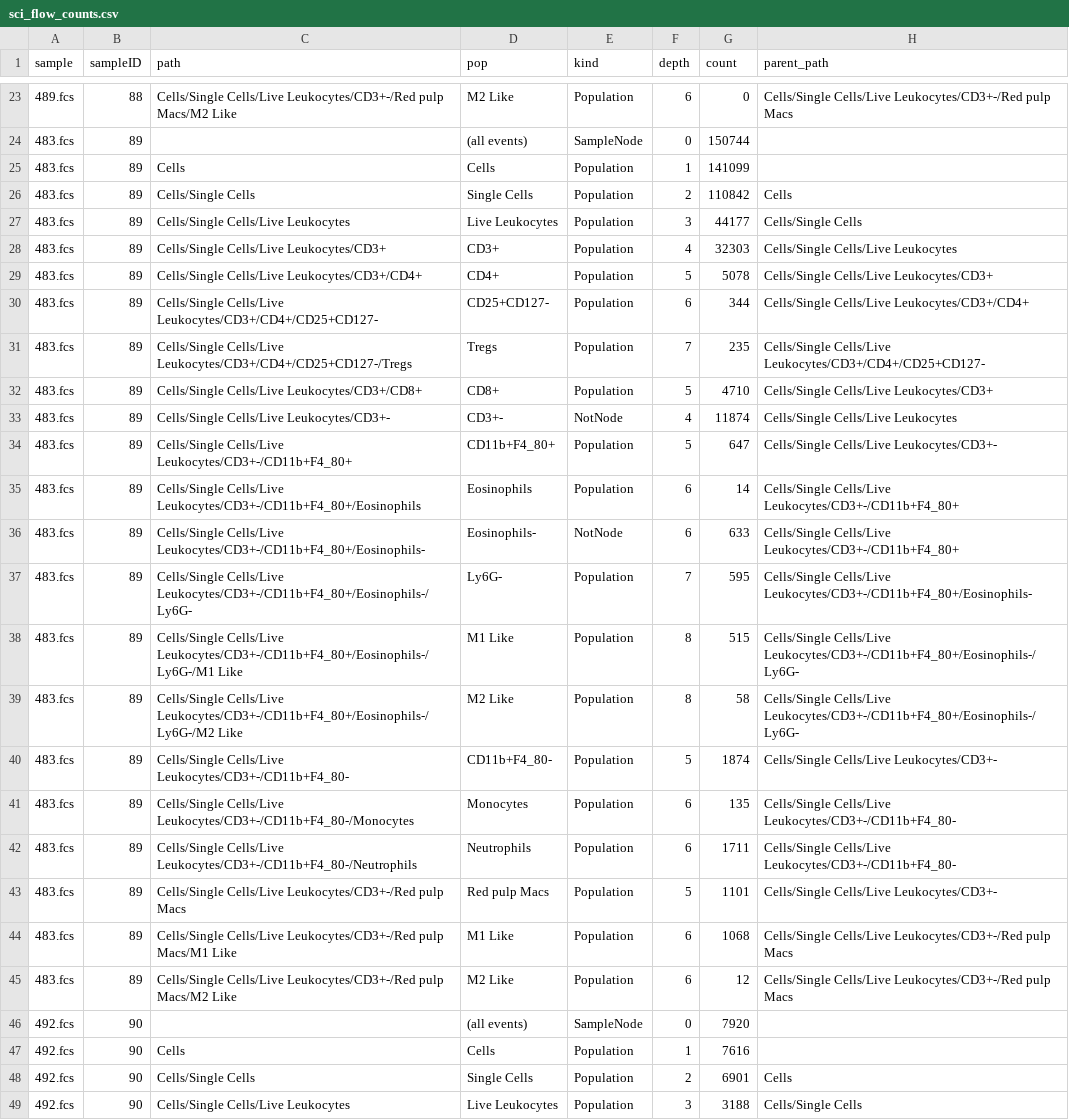
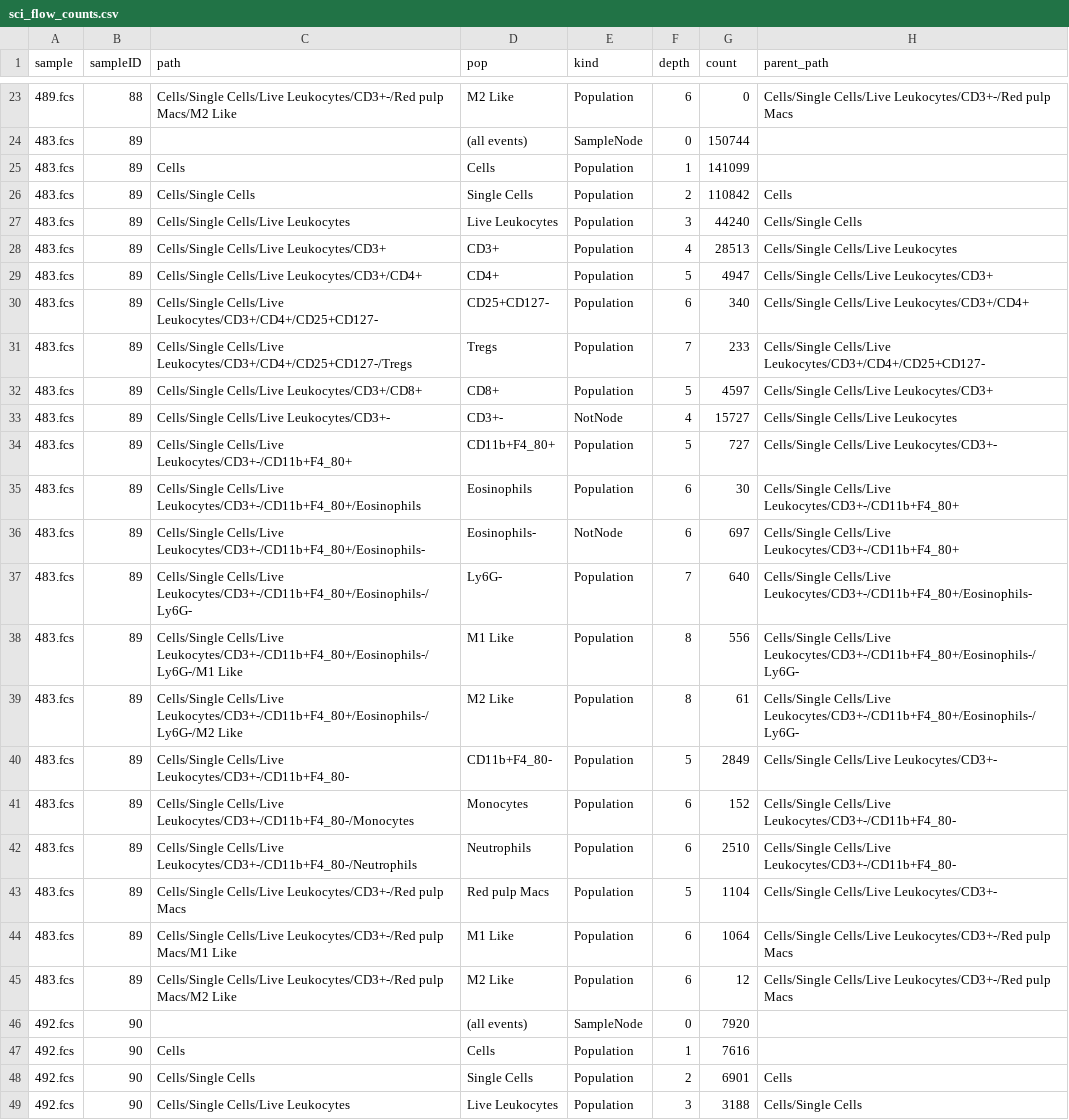
Before and after one commit to justin-youngyun/nol-analysis, a CSV file: data/sci_flow_counts.csv, drawn as a sheet; only a part is shown, gaps mark what is left out.

```diff
--- a/data/sci_flow_counts.csv
+++ b/data/sci_flow_counts.csv
@@ -26,20 +26,20 @@ sample,sampleID,path,pop,kind,depth,count,parent_path
 483.fcs,89,Cells/Single Cells,Single Cells,Population,2,110842,Cells
-483.fcs,89,Cells/Single Cells/Live Leukocytes,Live Leukocytes,Population,3,44177,Cells/Single Cells
-483.fcs,89,Cells/Single Cells/Live Leukocytes/CD3+,CD3+,Population,4,32303,Cells/Single Cells/Live Leukocytes
-483.fcs,89,Cells/Single Cells/Live Leukocytes/CD3+/CD4+,CD4+,Population,5,5078,Cells/Single Cells/Live Leukocytes/CD3+
-483.fcs,89,Cells/Single Cells/Live Leukocytes/CD3+/CD4+/CD25+CD127-,CD25+CD127-,Population,6,344,Cells/Single Cells/Live Leukocytes/CD3+/CD4+
-483.fcs,89,Cells/Single Cells/Live Leukocytes/CD3+/CD4+/CD25+CD127-/Tregs,Tregs,Population,7,235,Cells/Single Cells/Live Leukocytes/CD3+/CD4+/CD25+CD127-
-483.fcs,89,Cells/Single Cells/Live Leukocytes/CD3+/CD8+,CD8+,Population,5,4710,Cells/Single Cells/Live Leukocytes/CD3+
-483.fcs,89,Cells/Single Cells/Live Leukocytes/CD3+-,CD3+-,NotNode,4,11874,Cells/Single Cells/Live Leukocytes
-483.fcs,89,Cells/Single Cells/Live Leukocytes/CD3+-/CD11b+F4_80+,CD11b+F4_80+,Population,5,647,Cells/Single Cells/Live Leukocytes/CD3+-
-483.fcs,89,Cells/Single Cells/Live Leukocytes/CD3+-/CD11b+F4_80+/Eosinophils,Eosinophils,Population,6,14,Cells/Single Cells/Live Leukocytes/CD3+-/CD11b+F4_80+
-483.fcs,89,Cells/Single Cells/Live Leukocytes/CD3+-/CD11b+F4_80+/Eosinophils-,Eosinophils-,NotNode,6,633,Cells/Single Cells/Live Leukocytes/CD3+-/CD11b+F4_80+
-483.fcs,89,Cells/Single Cells/Live Leukocytes/CD3+-/CD11b+F4_80+/Eosinophils-/Ly6G-,Ly6G-,Population,7,595,Cells/Single Cells/Live Leukocytes/CD3+-/CD11b+F4_80+/Eosinophils-
-483.fcs,89,Cells/Single Cells/Live Leukocytes/CD3+-/CD11b+F4_80+/Eosinophils-/Ly6G-/M1 Like,M1 Like,Population,8,515,Cells/Single Cells/Live Leukocytes/CD3+-/CD11b+F4_80+/Eosinophils-/Ly6G-
-483.fcs,89,Cells/Single Cells/Live Leukocytes/CD3+-/CD11b+F4_80+/Eosinophils-/Ly6G-/M2 Like,M2 Like,Population,8,58,Cells/Single Cells/Live Leukocytes/CD3+-/CD11b+F4_80+/Eosinophils-/Ly6G-
-483.fcs,89,Cells/Single Cells/Live Leukocytes/CD3+-/CD11b+F4_80-,CD11b+F4_80-,Population,5,1874,Cells/Single Cells/Live Leukocytes/CD3+-
-483.fcs,89,Cells/Single Cells/Live Leukocytes/CD3+-/CD11b+F4_80-/Monocytes,Monocytes,Population,6,135,Cells/Single Cells/Live Leukocytes/CD3+-/CD11b+F4_80-
-483.fcs,89,Cells/Single Cells/Live Leukocytes/CD3+-/CD11b+F4_80-/Neutrophils,Neutrophils,Population,6,1711,Cells/Single Cells/Live Leukocytes/CD3+-/CD11b+F4_80-
-483.fcs,89,Cells/Single Cells/Live Leukocytes/CD3+-/Red pulp Macs,Red pulp Macs,Population,5,1101,Cells/Single Cells/Live Leukocytes/CD3+-
-483.fcs,89,Cells/Single Cells/Live Leukocytes/CD3+-/Red pulp Macs/M1 Like,M1 Like,Population,6,1068,Cells/Single Cells/Live Leukocytes/CD3+-/Red pulp Macs
+483.fcs,89,Cells/Single Cells/Live Leukocytes,Live Leukocytes,Population,3,44240,Cells/Single Cells
+483.fcs,89,Cells/Single Cells/Live Leukocytes/CD3+,CD3+,Population,4,28513,Cells/Single Cells/Live Leukocytes
+483.fcs,89,Cells/Single Cells/Live Leukocytes/CD3+/CD4+,CD4+,Population,5,4947,Cells/Single Cells/Live Leukocytes/CD3+
+483.fcs,89,Cells/Single Cells/Live Leukocytes/CD3+/CD4+/CD25+CD127-,CD25+CD127-,Population,6,340,Cells/Single Cells/Live Leukocytes/CD3+/CD4+
+483.fcs,89,Cells/Single Cells/Live Leukocytes/CD3+/CD4+/CD25+CD127-/Tregs,Tregs,Population,7,233,Cells/Single Cells/Live Leukocytes/CD3+/CD4+/CD25+CD127-
+483.fcs,89,Cells/Single Cells/Live Leukocytes/CD3+/CD8+,CD8+,Population,5,4597,Cells/Single Cells/Live Leukocytes/CD3+
+483.fcs,89,Cells/Single Cells/Live Leukocytes/CD3+-,CD3+-,NotNode,4,15727,Cells/Single Cells/Live Leukocytes
+483.fcs,89,Cells/Single Cells/Live Leukocytes/CD3+-/CD11b+F4_80+,CD11b+F4_80+,Population,5,727,Cells/Single Cells/Live Leukocytes/CD3+-
+483.fcs,89,Cells/Single Cells/Live Leukocytes/CD3+-/CD11b+F4_80+/Eosinophils,Eosinophils,Population,6,30,Cells/Single Cells/Live Leukocytes/CD3+-/CD11b+F4_80+
+483.fcs,89,Cells/Single Cells/Live Leukocytes/CD3+-/CD11b+F4_80+/Eosinophils-,Eosinophils-,NotNode,6,697,Cells/Single Cells/Live Leukocytes/CD3+-/CD11b+F4_80+
+483.fcs,89,Cells/Single Cells/Live Leukocytes/CD3+-/CD11b+F4_80+/Eosinophils-/Ly6G-,Ly6G-,Population,7,640,Cells/Single Cells/Live Leukocytes/CD3+-/CD11b+F4_80+/Eosinophils-
+483.fcs,89,Cells/Single Cells/Live Leukocytes/CD3+-/CD11b+F4_80+/Eosinophils-/Ly6G-/M1 Like,M1 Like,Population,8,556,Cells/Single Cells/Live Leukocytes/CD3+-/CD11b+F4_80+/Eosinophils-/Ly6G-
+483.fcs,89,Cells/Single Cells/Live Leukocytes/CD3+-/CD11b+F4_80+/Eosinophils-/Ly6G-/M2 Like,M2 Like,Population,8,61,Cells/Single Cells/Live Leukocytes/CD3+-/CD11b+F4_80+/Eosinophils-/Ly6G-
+483.fcs,89,Cells/Single Cells/Live Leukocytes/CD3+-/CD11b+F4_80-,CD11b+F4_80-,Population,5,2849,Cells/Single Cells/Live Leukocytes/CD3+-
+483.fcs,89,Cells/Single Cells/Live Leukocytes/CD3+-/CD11b+F4_80-/Monocytes,Monocytes,Population,6,152,Cells/Single Cells/Live Leukocytes/CD3+-/CD11b+F4_80-
+483.fcs,89,Cells/Single Cells/Live Leukocytes/CD3+-/CD11b+F4_80-/Neutrophils,Neutrophils,Population,6,2510,Cells/Single Cells/Live Leukocytes/CD3+-/CD11b+F4_80-
+483.fcs,89,Cells/Single Cells/Live Leukocytes/CD3+-/Red pulp Macs,Red pulp Macs,Population,5,1104,Cells/Single Cells/Live Leukocytes/CD3+-
+483.fcs,89,Cells/Single Cells/Live Leukocytes/CD3+-/Red pulp Macs/M1 Like,M1 Like,Population,6,1064,Cells/Single Cells/Live Leukocytes/CD3+-/Red pulp Macs
 483.fcs,89,Cells/Single Cells/Live Leukocytes/CD3+-/Red pulp Macs/M2 Like,M2 Like,Population,6,12,Cells/Single Cells/Live Leukocytes/CD3+-/Red pulp Macs
```
Also changed, not shown: data/sci_flow_mfi.csv.
